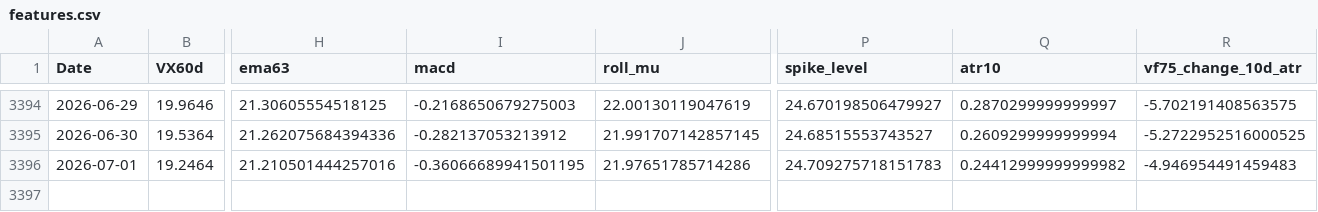
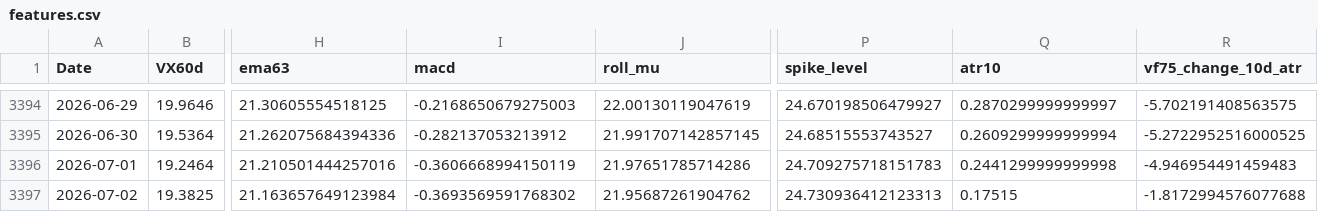
Before and after one commit to laimanto/VF75-strategy, a CSV file: data/features.csv, drawn as a sheet; only a part is shown, gaps mark what is left out; rows hold the shown columns only; the diff names each change by its address in the sheet, - before the commit and + after, or states it on an @@ line.

```diff
--- a/data/features.csv
+++ b/data/features.csv
-I3396 (macd): -0.36066689941501195
+I3396 (macd): -0.3606668994150119
-Q3396 (atr10): 0.24412999999999982
+Q3396 (atr10): 0.2441299999999998
+row 3397: 2026-07-02 | 19.3825 | 21.163657649123984 | -0.3693569591768302 | 21.95687261904762 | 24.730936412123313 | 0.17515 | -1.8172994576077688
```
Also changed, not shown: data/option_price.csv, data/vx_history.csv, 2 other files.
